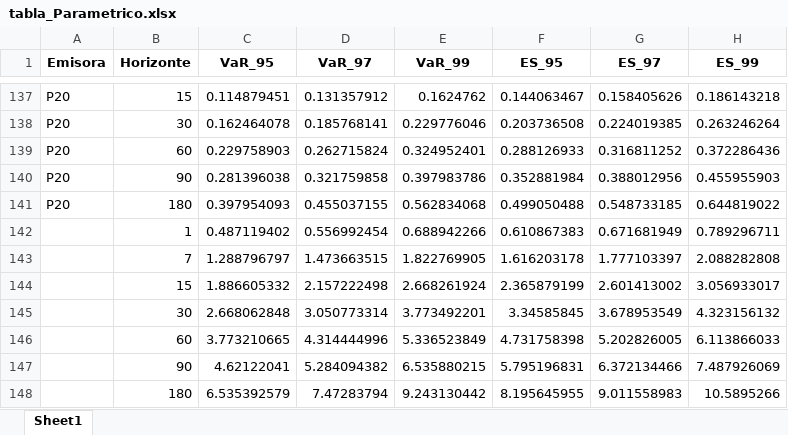
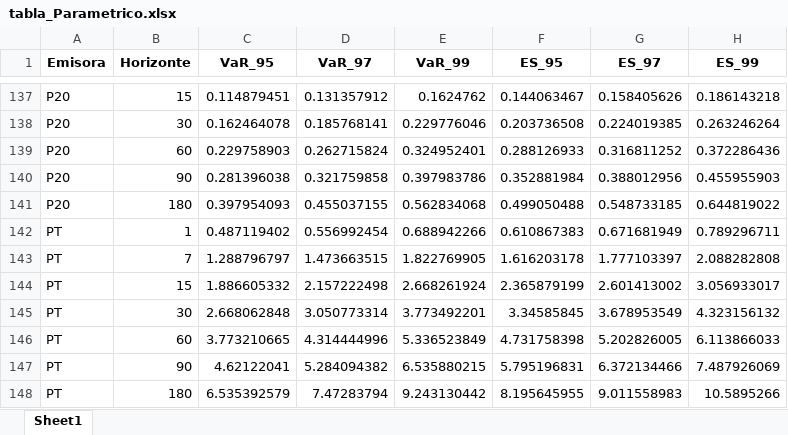
Before and after one commit to lioact/Proyecto-3-Riesgo-de-Mercado, an Excel workbook: En R/Resultados VaR/tabla_Parametrico.xlsx, sheet Sheet1, drawn as a sheet; only a part is shown, gaps mark what is left out; values as stored, in another font and other column widths than the file's, no borders; the diff names each change by its address in the sheet, - before the commit and + after, or states it on an @@ line.

Commit message:
Cambios a los excel

```diff
--- a/En R/Resultados VaR/tabla_Parametrico.xlsx (sheet Sheet1)
+++ b/En R/Resultados VaR/tabla_Parametrico.xlsx (sheet Sheet1)
-A142:A148 (Emisora): (empty)
+A142:A148 (Emisora): PT
```
Also changed, not shown: 2 other files.
